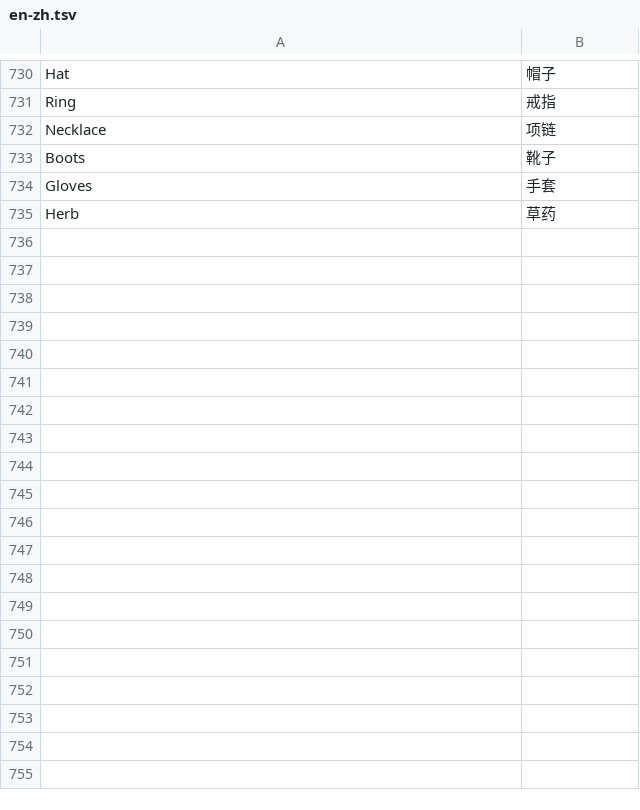
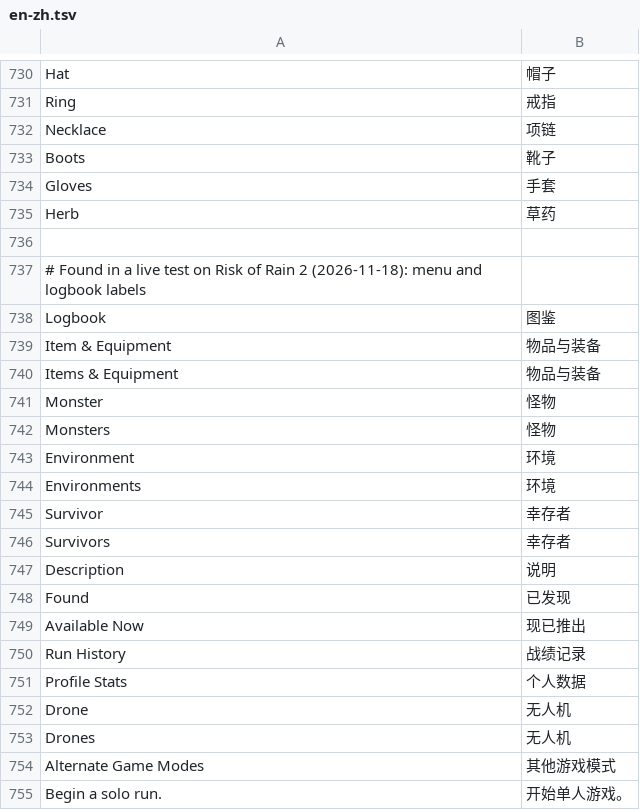
Before and after one commit to malnon-labs/lenslate, a TSV file: seeds/en-zh.tsv, drawn as a sheet; only a part is shown, gaps mark what is left out.

```diff
--- a/seeds/en-zh.tsv
+++ b/seeds/en-zh.tsv
@@ -735 +735,21 @@ Gloves	手套
 Herb	草药
+
+# Found in a live test on Risk of Rain 2 (2026-11-18): menu and logbook labels
+Logbook	图鉴
+Item & Equipment	物品与装备
+Items & Equipment	物品与装备
+Monster	怪物
+Monsters	怪物
+Environment	环境
+Environments	环境
+Survivor	幸存者
+Survivors	幸存者
+Description	说明
+Found	已发现
+Available Now	现已推出
+Run History	战绩记录
+Profile Stats	个人数据
+Drone	无人机
+Drones	无人机
+Alternate Game Modes	其他游戏模式
+Begin a solo run.	开始单人游戏。
```
Also changed, not shown: seeds/en-es.tsv, seeds/en-pt.tsv, 7 other files.
